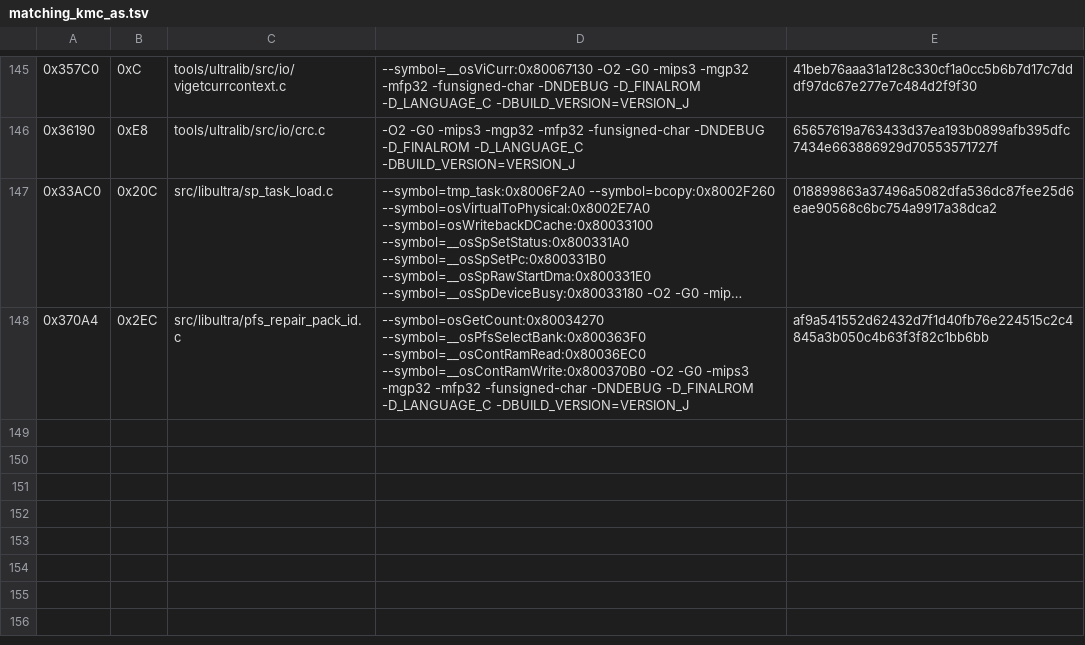
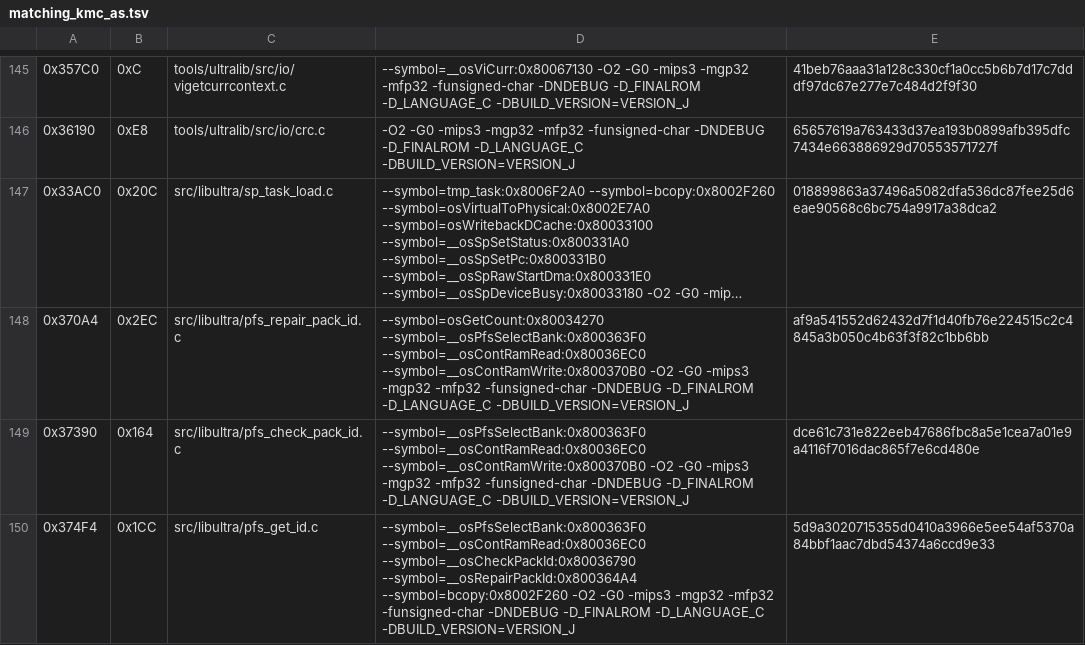
Before and after one commit to TheGh0stShip/Sydney-2000-N64-Prototype, a TSV file: config/matching_kmc_as.tsv, drawn as a sheet; only a part is shown, gaps mark what is left out; long unchanged cells end in ….

Commit message:
Match PFS pack ID validation

```diff
--- a/config/matching_kmc_as.tsv
+++ b/config/matching_kmc_as.tsv
@@ -148 +148,3 @@
 0x370A4	0x2EC	src/libultra/pfs_repair_pack_id.c	--symbol=osGetCount:0x80034270 --symbol=__osPfsSelectBank:0x800363F0 --symbol=__osContRamRead:0x80036EC0 --symbol=__osContRamWrite:0x800370B0 -O2 -G0 -mips3 -mgp32 -mfp32 -funsigned-char -DNDEBUG -D_FINALROM -D_LANGUAGE_C -DBUILD_VERSION=VERSION_J	af9a541552d62432d7f1d40fb76e224515c2c4845a3b050c4b63f3f82c1bb6bb
+0x37390	0x164	src/libultra/pfs_check_pack_id.c	--symbol=__osPfsSelectBank:0x800363F0 --symbol=__osContRamRead:0x80036EC0 --symbol=__osContRamWrite:0x800370B0 -O2 -G0 -mips3 -mgp32 -mfp32 -funsigned-char -DNDEBUG -D_FINALROM -D_LANGUAGE_C -DBUILD_VERSION=VERSION_J	dce61c731e822eeb47686fbc8a5e1cea7a01e9a4116f7016dac865f7e6cd480e
+0x374F4	0x1CC	src/libultra/pfs_get_id.c	--symbol=__osPfsSelectBank:0x800363F0 --symbol=__osContRamRead:0x80036EC0 --symbol=__osCheckPackId:0x80036790 --symbol=__osRepairPackId:0x800364A4 --symbol=bcopy:0x8002F260 -O2 -G0 -mips3 -mgp32 -mfp32 -funsigned-char -DNDEBUG -D_FINALROM -D_LANGUAGE_C -DBUILD_VERSION=VERSION_J	5d9a3020715355d0410a3966e5ee54af5370a84bbf1aac7dbd54374a6ccd9e33
```
Also changed, not shown: 3 other files.
